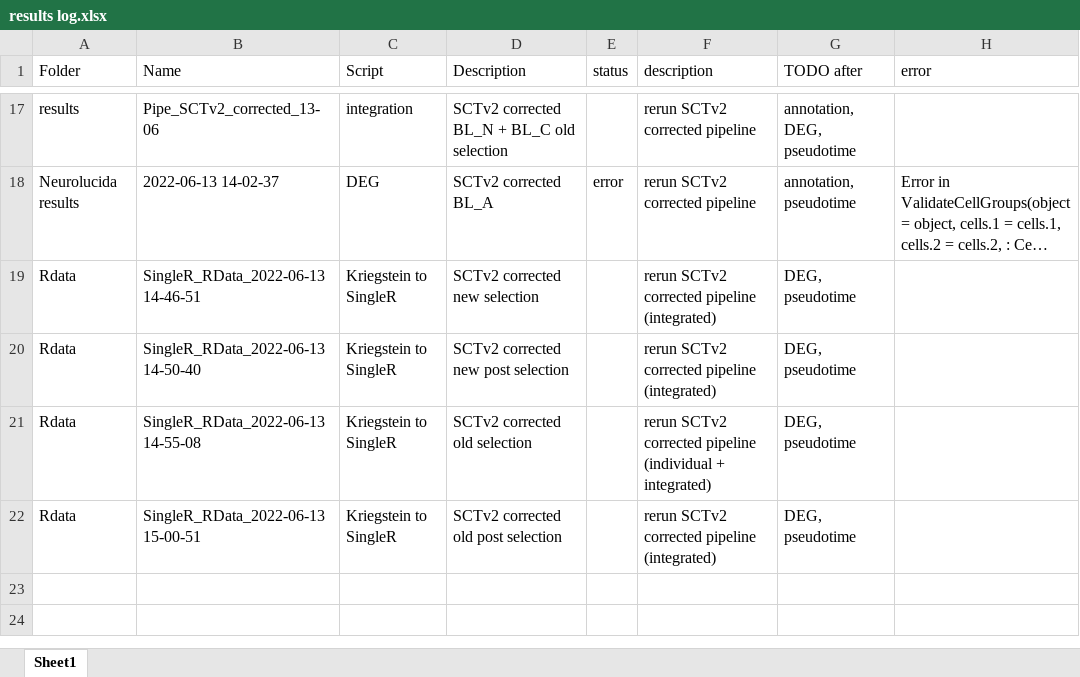
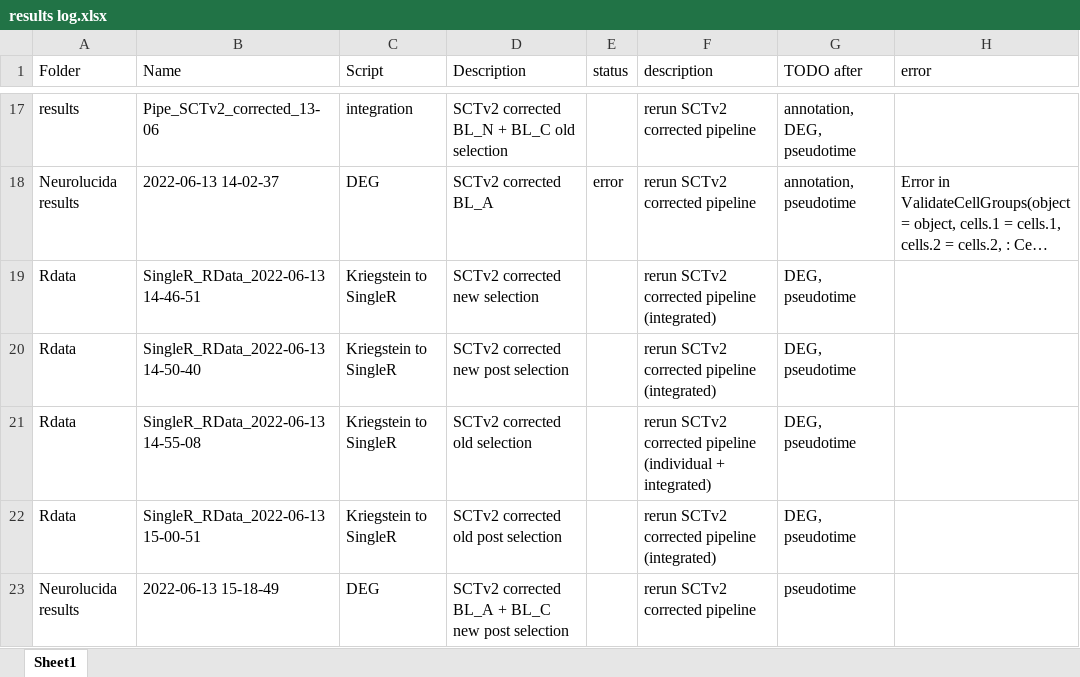
Before and after one commit to mauritsunkel/Discernas, an Excel workbook: Seurat/results log.xlsx, sheet Sheet1, drawn as a sheet; only a part is shown, gaps mark what is left out; long unchanged cells end in …; values as stored, in another font and other column widths than the file's, no borders; the diff names each change by its address in the sheet, - before the commit and + after, or states it on an @@ line.

Commit message:
Run and log of SCTv2 corrected BL_A + BL_C new post selection

```diff
--- a/Seurat/results log.xlsx (sheet Sheet1)
+++ b/Seurat/results log.xlsx (sheet Sheet1)
+row 23: Neurolucida results | 2022-06-13 15-18-49 | DEG | SCTv2 corrected BL_A + BL_C new post selection |  | rerun SCTv2 corrected pipeline | pseudotime
```
Also changed, not shown: 2 other files.
